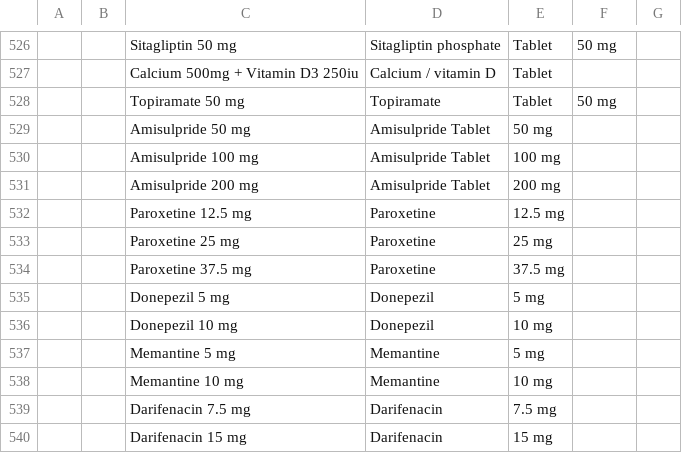
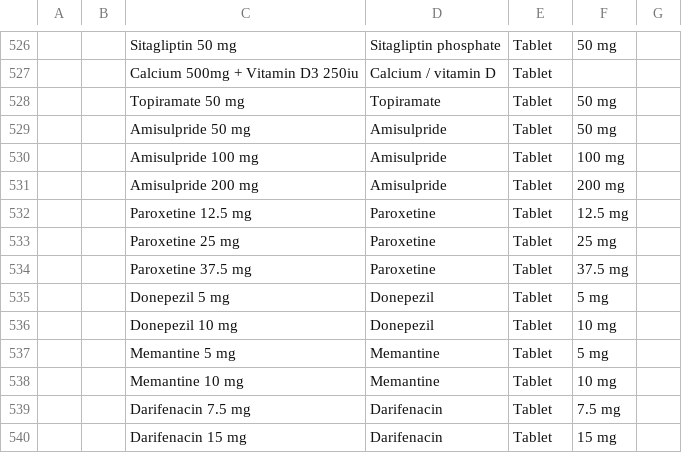
Before and after one commit to IPLit/clinic-config-indiadistro, a CSV file: masterdata/configuration/drugs/drug.csv, drawn as a sheet; only a part is shown, gaps mark what is left out; the diff names each change by its address in the sheet, - before the commit and + after, or states it on an @@ line.

Commit message:
[BAH-3094]Gurpreet|Fixed missing CSV comma issue (#209)

```diff
--- a/masterdata/configuration/drugs/drug.csv
+++ b/masterdata/configuration/drugs/drug.csv
-D529:D531: Amisulpride Tablet
+D529:D531: Amisulpride
-E529: 50 mg
+E529: Tablet
-F529: (empty)
+F529: 50 mg
-E530: 100 mg
+E530: Tablet
-F530: (empty)
+F530: 100 mg
-E531: 200 mg
+E531: Tablet
-F531: (empty)
+F531: 200 mg
-E532: 12.5 mg
+E532: Tablet
-F532: (empty)
+F532: 12.5 mg
-E533: 25 mg
+E533: Tablet
-F533: (empty)
+F533: 25 mg
-E534: 37.5 mg
+E534: Tablet
-F534: (empty)
+F534: 37.5 mg
-E535: 5 mg
+E535: Tablet
-F535: (empty)
+F535: 5 mg
-E536: 10 mg
+E536: Tablet
-F536: (empty)
+F536: 10 mg
-E537: 5 mg
+E537: Tablet
-F537: (empty)
+F537: 5 mg
-E538: 10 mg
+E538: Tablet
-F538: (empty)
+F538: 10 mg
-E539: 7.5 mg
+E539: Tablet
-F539: (empty)
+F539: 7.5 mg
-E540: 15 mg
+E540: Tablet
-F540: (empty)
+F540: 15 mg
```
